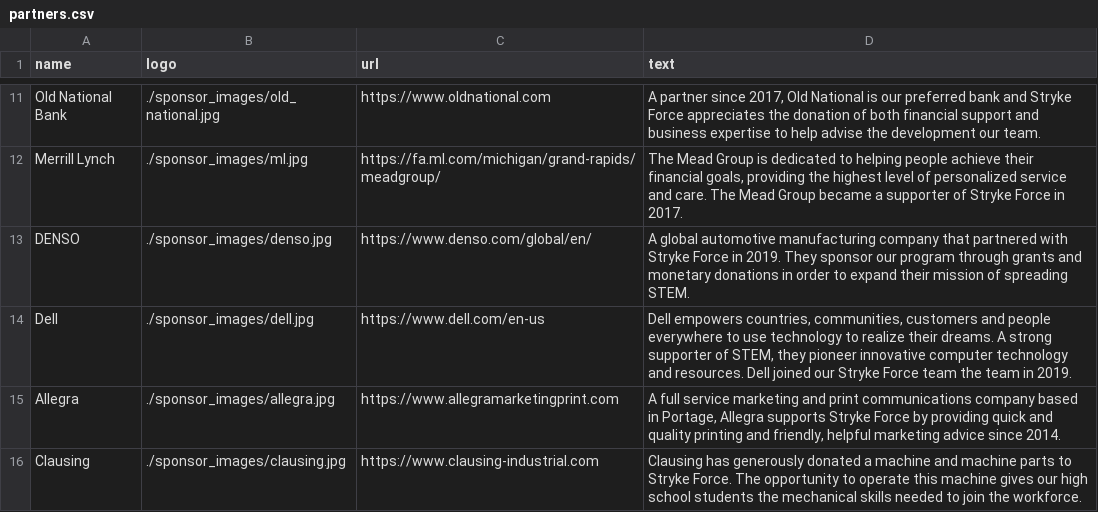
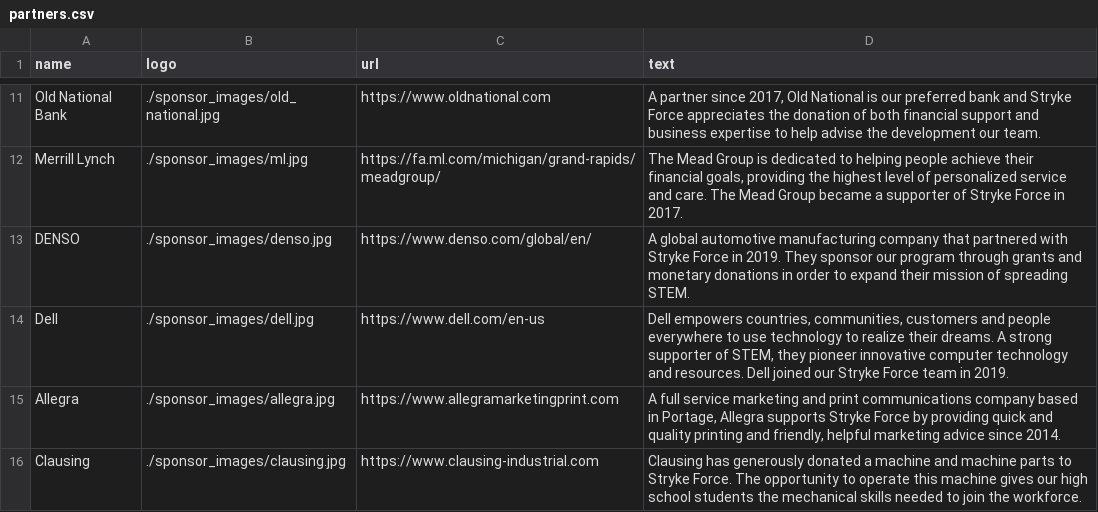
Before and after one commit to strykeforce/strykeforce.org, a CSV file: content/partners.csv, drawn as a sheet; only a part is shown, gaps mark what is left out.

Commit message:
Fix Dell blurb
Apply change based on Google Docs version history. "joined our Stryke Force team" was added, "the team" was not deleted.

```diff
--- a/content/partners.csv
+++ b/content/partners.csv
@@ -13,3 +13,3 @@
 "DENSO","./sponsor_images/denso.jpg","https://www.denso.com/global/en/","A global automotive manufacturing company that partnered with Stryke Force in 2019. They sponsor our program through grants and monetary donations in order to expand their mission of spreading STEM."
-"Dell","./sponsor_images/dell.jpg","https://www.dell.com/en-us","Dell empowers countries, communities, customers and people everywhere to use technology to realize their dreams. A strong supporter of STEM, they pioneer innovative computer technology and resources. Dell joined our Stryke Force team the team in 2019."
+"Dell","./sponsor_images/dell.jpg","https://www.dell.com/en-us","Dell empowers countries, communities, customers and people everywhere to use technology to realize their dreams. A strong supporter of STEM, they pioneer innovative computer technology and resources. Dell joined our Stryke Force team in 2019."
 "Allegra","./sponsor_images/allegra.jpg","https://www.allegramarketingprint.com","A full service marketing and print communications company based in Portage, Allegra supports Stryke Force by providing quick and quality printing and friendly, helpful marketing advice since 2014."
```
